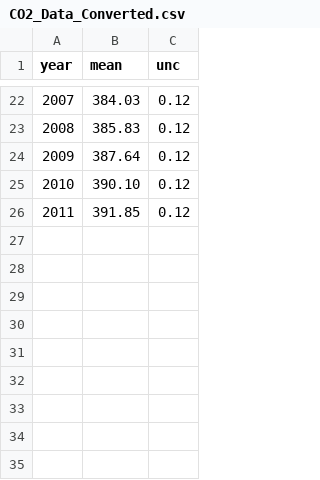
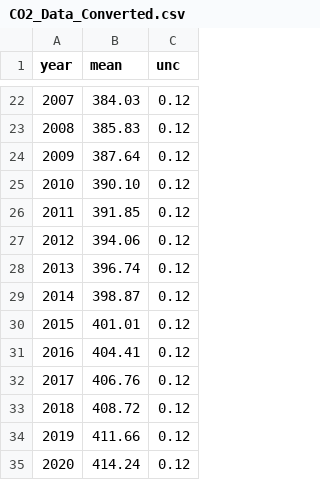
Before and after one commit to hgarland772/Data_analyitcs-, a CSV file: CO2_Data_Converted.csv, drawn as a sheet; only a part is shown, gaps mark what is left out.

Commit message:
Add files via upload

```diff
--- a/CO2_Data_Converted.csv
+++ b/CO2_Data_Converted.csv
@@ -26 +26,10 @@ year,mean,unc
 2011,391.85,0.12
+2012,394.06,0.12
+2013,396.74,0.12
+2014,398.87,0.12
+2015,401.01,0.12
+2016,404.41,0.12
+2017,406.76,0.12
+2018,408.72,0.12
+2019,411.66,0.12
+2020,414.24,0.12
```
